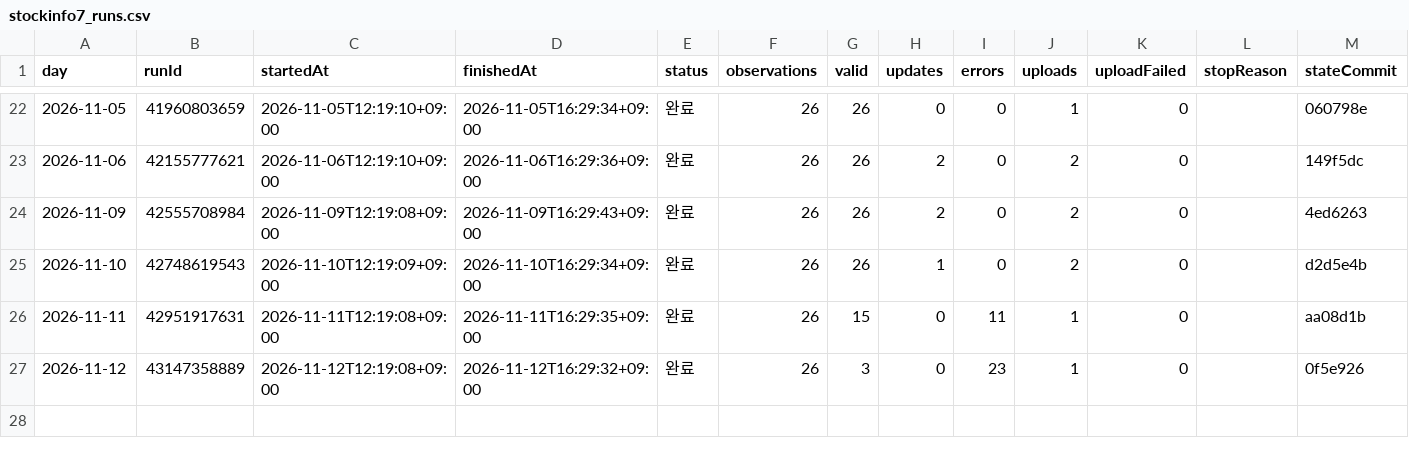
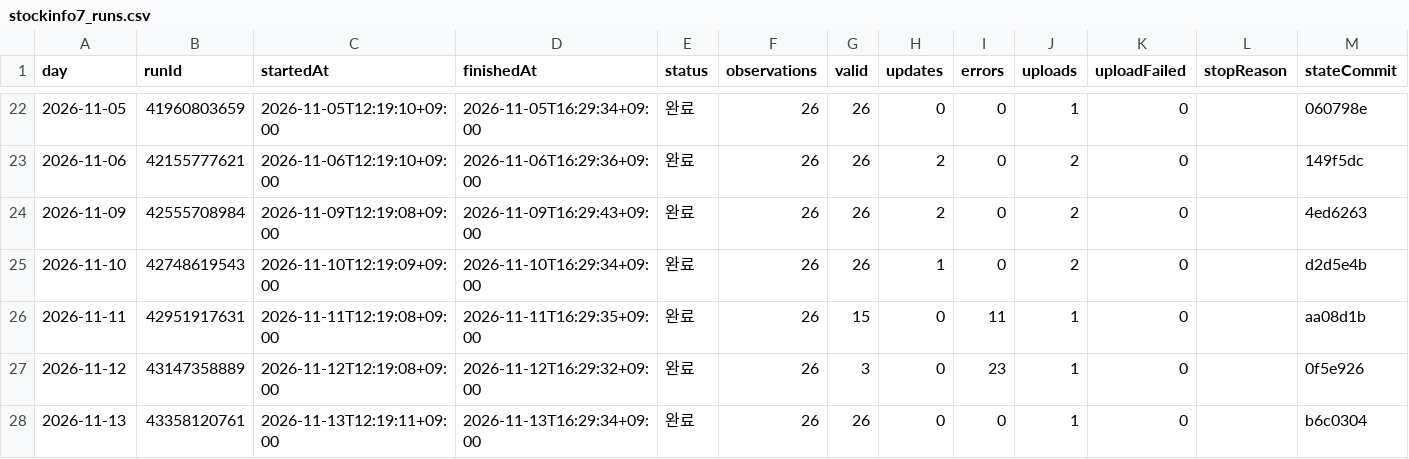
Before and after one commit to Hyeokgi/stock-omakase, a CSV file: data/research_runs/stockinfo7_runs.csv, drawn as a sheet; only a part is shown, gaps mark what is left out.

```diff
--- a/data/research_runs/stockinfo7_runs.csv
+++ b/data/research_runs/stockinfo7_runs.csv
@@ -27 +27,2 @@ day,runId,startedAt,finishedAt,status,observations,valid,updates,errors,uploads,
 2026-11-12,43147358889,2026-11-12T12:19:08+09:00,2026-11-12T16:29:32+09:00,완료,26,3,0,23,1,0,,0f5e926
+2026-11-13,43358120761,2026-11-13T12:19:11+09:00,2026-11-13T16:29:34+09:00,완료,26,26,0,0,1,0,,b6c0304
```
Also changed, not shown: data/research_runs/private_receipts.csv, data/research_runs/stockinfo7_obs.csv.
